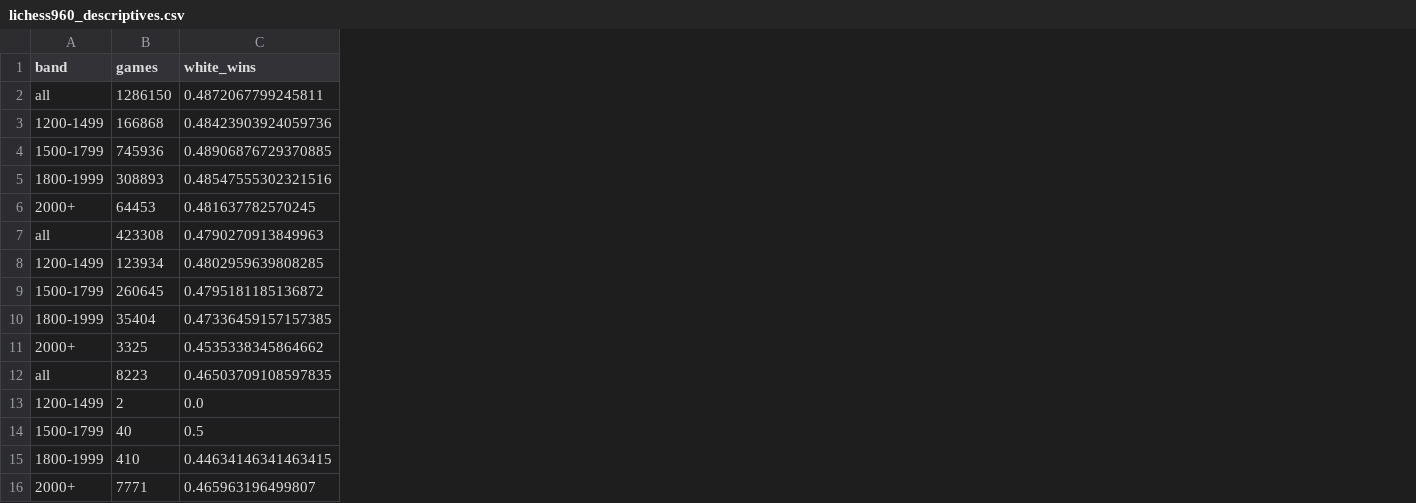
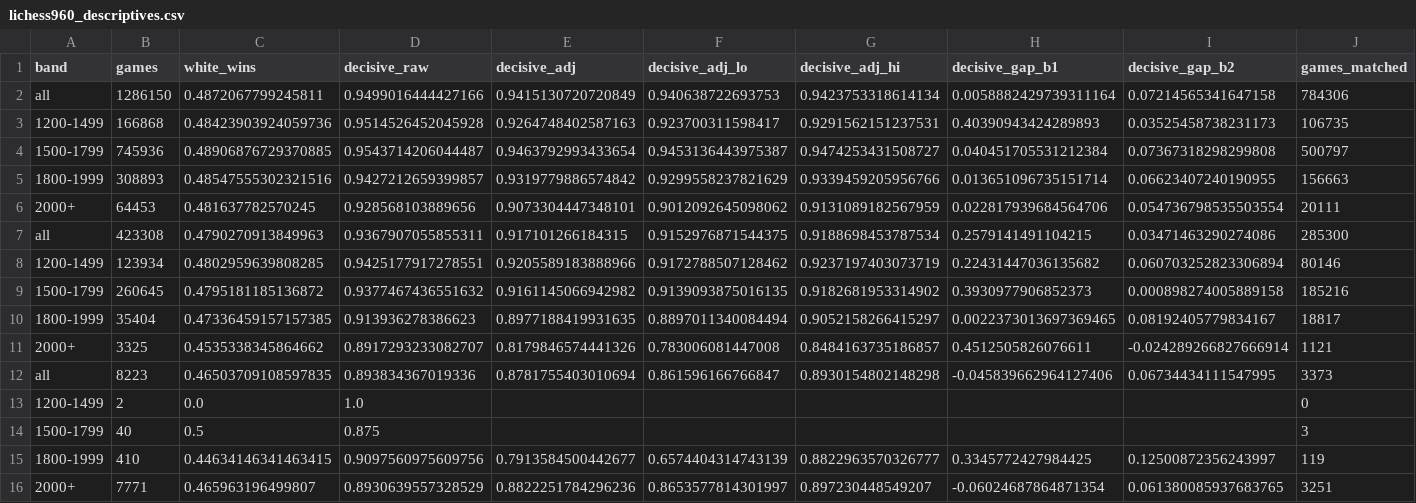
Before and after one commit to aaronsfox/chess960-analysis, a CSV file: results/lichess960/analysis/lichess960_descriptives.csv, drawn as a sheet; only a part is shown; the diff names each change by its address in the sheet, - before the commit and + after, or states it on an @@ line.

```diff
--- a/results/lichess960/analysis/lichess960_descriptives.csv
+++ b/results/lichess960/analysis/lichess960_descriptives.csv
+column D (decisive_raw), rows 2-16: 0.9499016444427166 | 0.9514526452045928 | 0.9543714206044487 | 0.9427212659399857 | 0.928568103889656 | 0.9367907055855311 | 0.9425177917278551 | 0.9377467436551632 | 0.913936278386623 | 0.8917293233082707 | 0.893834367019336 | 1.0 | 0.875 | 0.9097560975609756 | 0.8930639557328529
+column E (decisive_adj), rows 2-16: 0.9415130720720849 | 0.9264748402587163 | 0.9463792993433654 | 0.9319779886574842 | 0.9073304447348101 | 0.917101266184315 | 0.9205589183888966 | 0.9161145066942982 | 0.8977188419931635 | 0.8179846574441326 | 0.8781755403010694 |  |  | 0.7913584500442677 | 0.8822251784296236
+column F (decisive_adj_lo), rows 2-16: 0.940638722693753 | 0.923700311598417 | 0.9453136443975387 | 0.9299558237821629 | 0.9012092645098062 | 0.9152976871544375 | 0.9172788507128462 | 0.9139093875016135 | 0.8897011340084494 | 0.783006081447008 | 0.861596166766847 |  |  | 0.6574404314743139 | 0.8653577814301997
+column G (decisive_adj_hi), rows 2-16: 0.9423753318614134 | 0.9291562151237531 | 0.9474253431508727 | 0.9339459205956766 | 0.9131089182567959 | 0.9188698453787534 | 0.9237197403073719 | 0.9182681953314902 | 0.9052158266415297 | 0.8484163735186857 | 0.8930154802148298 |  |  | 0.8822963570326777 | 0.897230448549207
+column H (decisive_gap_b1), rows 2-16: 0.0058882429739311164 | 0.40390943424289893 | 0.040451705531212384 | 0.013651096735151714 | 0.022817939684564706 | 0.2579141491104215 | 0.22431447036135682 | 0.3930977906852373 | 0.0022373013697369465 | 0.4512505826076611 | -0.045839662964127406 |  |  | 0.3345772427984425 | -0.06024687864871354
+column I (decisive_gap_b2), rows 2-16: 0.07214565341647158 | 0.03525458738231173 | 0.07367318298299808 | 0.06623407240190955 | 0.054736798535503554 | 0.03471463290274086 | 0.060703252823306894 | 0.000898274005889158 | 0.08192405779834167 | -0.024289266827666914 | 0.06734434111547995 |  |  | 0.12500872356243997 | 0.061380085937683765
+column J (games_matched), rows 2-16: 784306 | 106735 | 500797 | 156663 | 20111 | 285300 | 80146 | 185216 | 18817 | 1121 | 3373 | 0 | 3 | 119 | 3251
```
Also changed, not shown: results/compare_levels/compare_agreement.csv, results/compare_levels/compare_posteriors.csv, 16 other files.
